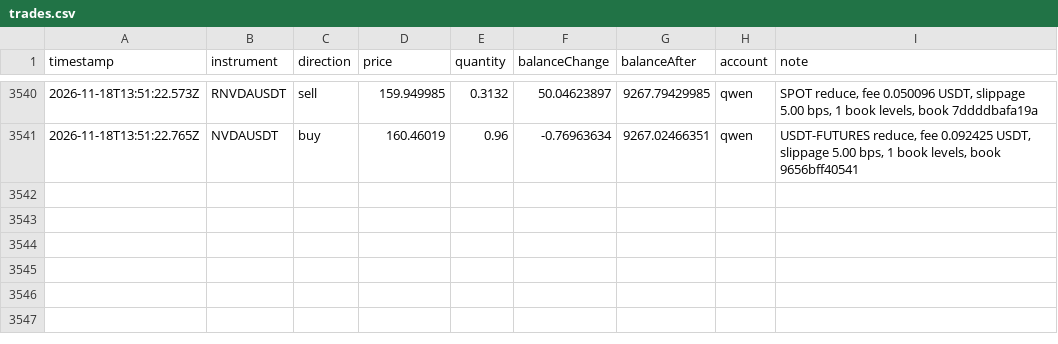
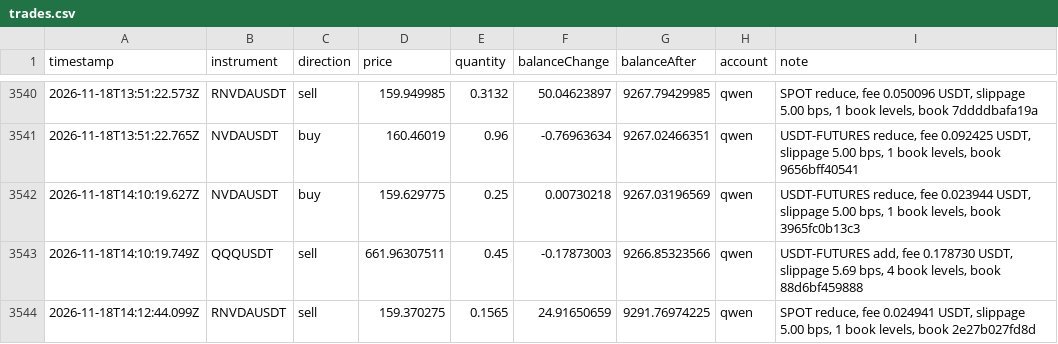
Before and after one commit to ramakrishnanhulk20/kaaval-record, a CSV file: kaaval/trades.csv, drawn as a sheet; only a part is shown, gaps mark what is left out; the diff names each change by its address in the sheet, - before the commit and + after, or states it on an @@ line.

Commit message:
record 2026-11-18T14:18Z: 55460 ledger entries, 3 reviews

```diff
--- a/kaaval/trades.csv
+++ b/kaaval/trades.csv
+row 3542: 2026-11-18T14:10:19.627Z | NVDAUSDT | buy | 159.629775 | 0.25 | 0.00730218 | 9267.03196569 | qwen | USDT-FUTURES reduce, fee 0.023944 USDT, slippage 5.00 bps, 1 book levels, book 3965fc0b13c3
+row 3543: 2026-11-18T14:10:19.749Z | QQQUSDT | sell | 661.96307511 | 0.45 | -0.17873003 | 9266.85323566 | qwen | USDT-FUTURES add, fee 0.178730 USDT, slippage 5.69 bps, 4 book levels, book 88d6bf459888
+row 3544: 2026-11-18T14:12:44.099Z | RNVDAUSDT | sell | 159.370275 | 0.1565 | 24.91650659 | 9291.76974225 | qwen | SPOT reduce, fee 0.024941 USDT, slippage 5.00 bps, 1 book levels, book 2e27b027fd8d
```
Also changed, not shown: 5 other files.
